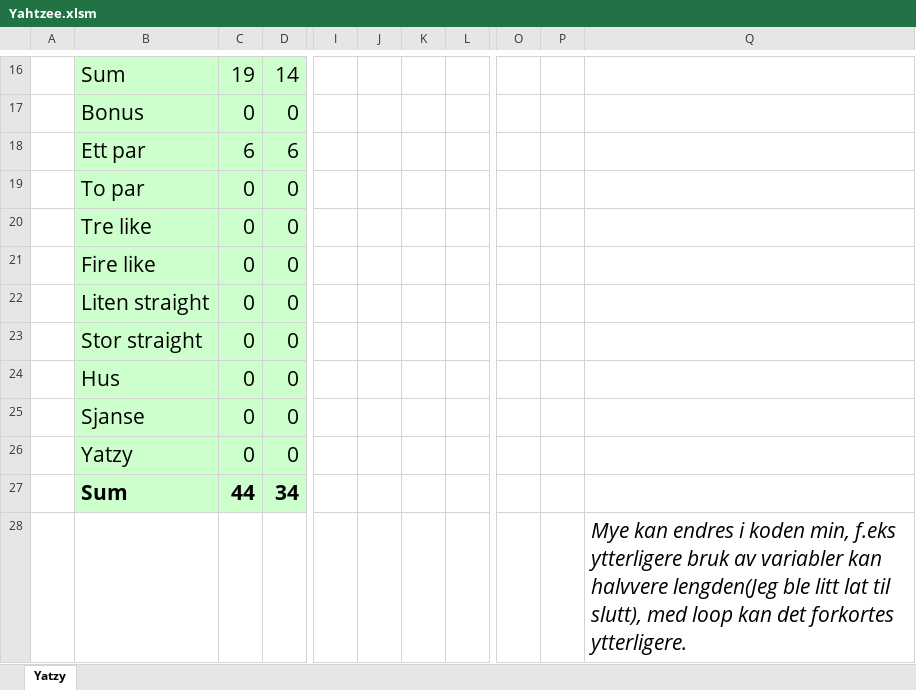
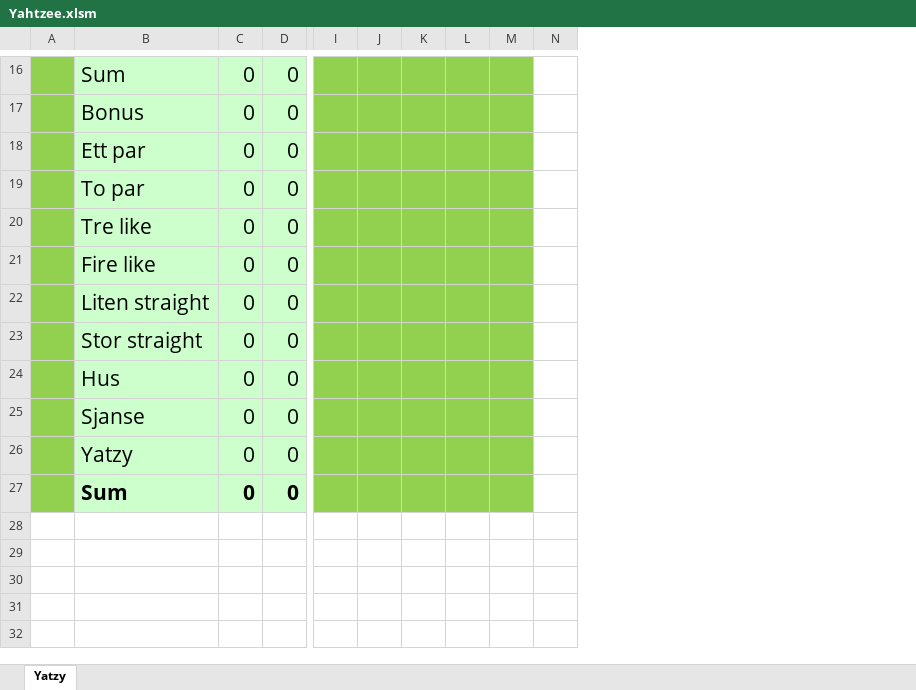
Before and after one commit to G0ldwave/VbaYatzy, an Excel workbook: Yahtzee.xlsm, sheet Yatzy, drawn as a sheet; only a part is shown, gaps mark what is left out; values as stored, in another font and other column widths than the file's, no borders; charts and pictures not drawn; removed rows and columns are numbered as before the commit, all else as after; rows hold the shown columns only; the diff covers the shown part only; the diff names each change by its address in the sheet, - before the commit and + after, or states it on an @@ line.

Commit message:
Add files via upload

```diff
--- a/Yahtzee.xlsm (sheet Yatzy)
+++ b/Yahtzee.xlsm (sheet Yatzy)
-column J, empty
-column K, empty
-column L, empty
+column J, empty
+column K, empty
-column Q, empty
+column N, empty
-A16:A27 fill: none
+A16:A27 fill: #92D050
-C16: 19
+C16: 0
-D16: 14
+D16: 0
-I16:I27 fill: none
+I16:I27 fill: #92D050
-L16:M27 fill: none
+L16:M27 fill: #92D050
-C18: 6
+C18: 0
-D18: 6
+D18: 0
-C27: 44
+C27: 0
-D27: 34
+D27: 0
-row 28:  |  |  |  |  |  |  |  |  |  | Mye kan endres i koden min, f.eks ytterligere bruk av variabler kan halvvere lengden(Jeg ble litt lat til slutt), med loop kan det forkortes ytterligere.
```
Also changed, not shown: 2 removed columns, 15 edited cells and cell formats elsewhere in this sheet, charts or pictures.
